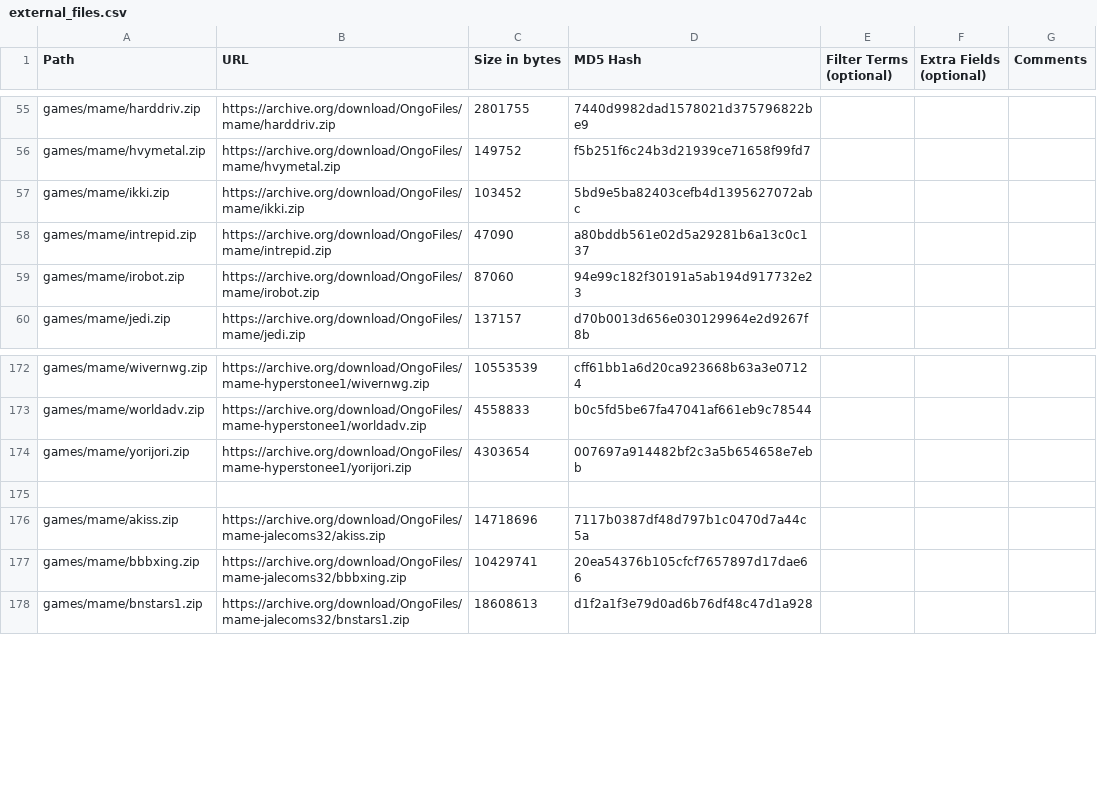
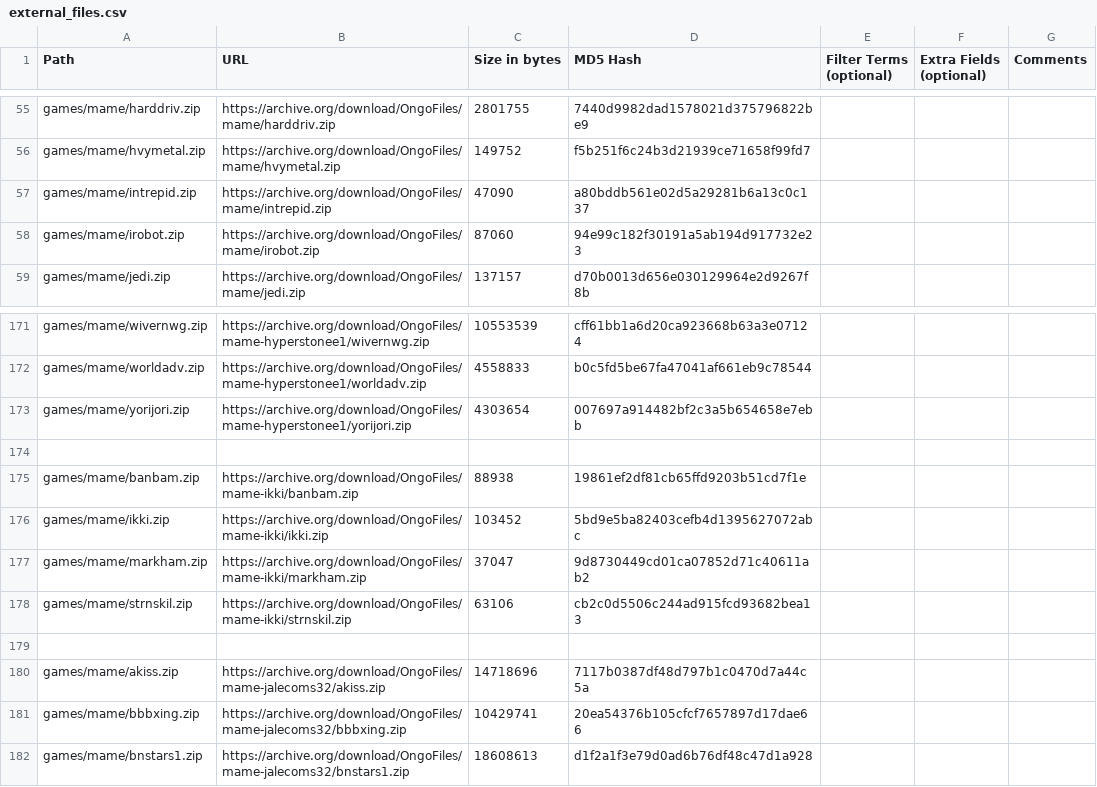
Before and after one commit to OngoGablogian/MiSTer_Ongo, a CSV file: external_files.csv, drawn as a sheet; only a part is shown, gaps mark what is left out.

Commit message:
Update Ikki core

```diff
--- a/external_files.csv
+++ b/external_files.csv
@@ -56,3 +56,2 @@ games/mame/harddriv.zip,https://archive.org/download/OngoFiles/mame/harddriv.zip
 games/mame/hvymetal.zip,https://archive.org/download/OngoFiles/mame/hvymetal.zip,"149752",f5b251f6c24b3d21939ce71658f99fd7,,,
-games/mame/ikki.zip,https://archive.org/download/OngoFiles/mame/ikki.zip,"103452",5bd9e5ba82403cefb4d1395627072abc,,,
 games/mame/intrepid.zip,https://archive.org/download/OngoFiles/mame/intrepid.zip,"47090",a80bddb561e02d5a29281b6a13c0c137,,,
@@ -174,2 +173,7 @@ games/mame/worldadv.zip,https://archive.org/download/OngoFiles/mame-hyperstonee1
 games/mame/yorijori.zip,https://archive.org/download/OngoFiles/mame-hyperstonee1/yorijori.zip,"4303654",007697a914482bf2c3a5b654658e7ebb,,,
+
+games/mame/banbam.zip,https://archive.org/download/OngoFiles/mame-ikki/banbam.zip,"88938",19861ef2df81cb65ffd9203b51cd7f1e,,,
+games/mame/ikki.zip,https://archive.org/download/OngoFiles/mame-ikki/ikki.zip,"103452",5bd9e5ba82403cefb4d1395627072abc,,,
+games/mame/markham.zip,https://archive.org/download/OngoFiles/mame-ikki/markham.zip,"37047",9d8730449cd01ca07852d71c40611ab2,,,
+games/mame/strnskil.zip,https://archive.org/download/OngoFiles/mame-ikki/strnskil.zip,"63106",cb2c0d5506c244ad915fcd93682bea13,,,
 
```
Also changed, not shown: 8 other files.
